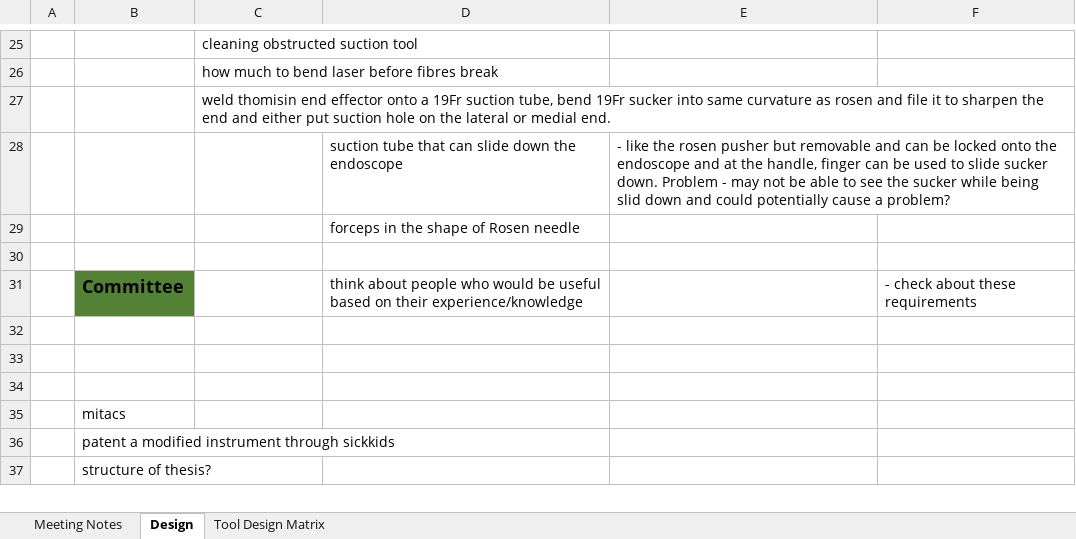
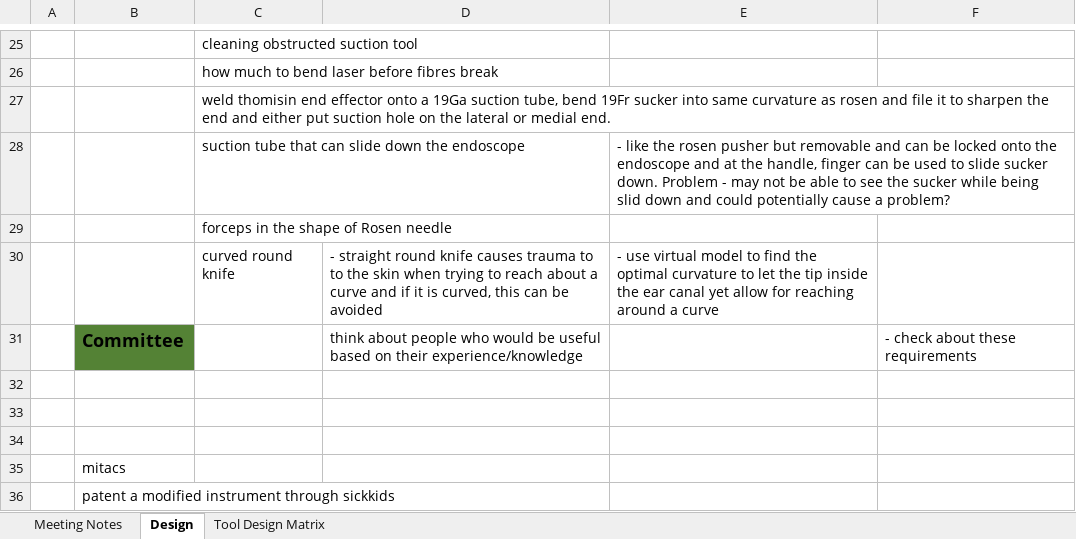
Before and after one commit to arushriswarup/Graduate-School, an Excel workbook: Plan.xlsx, sheet Design, drawn as a sheet; only a part is shown, gaps mark what is left out; the shorter side is filled out with more unchanged rows; values as stored, in another font and other column widths than the file's, no borders; removed rows and columns are numbered as before the commit, all else as after; the diff names each change by its address in the sheet, - before the commit and + after, or states it on an @@ line.

```diff
--- a/Plan.xlsx (sheet Design)
+++ b/Plan.xlsx (sheet Design)
-C27: …onto a 19Fr suction tube,…
+C27: …onto a 19Ga suction tube,…
-row 28:  |  |  | suction tube that can slide down the endoscope | - like the rosen pusher but removable and can be locked onto the endoscope and at the handle, finger can be used to slide sucker down. Problem - may not be able to see the sucker while being slid down and could potentially cause a problem?
-row 29:  |  |  | forceps in the shape of Rosen needle
-row 28: (empty)
+row 28:  |  | suction tube that can slide down the endoscope |  | - like the rosen pusher but removable and can be locked onto the endoscope and at the handle, finger can be used to slide sucker down. Problem - may not be able to see the sucker while being slid down and could potentially cause a problem?
+row 29:  |  | forceps in the shape of Rosen needle
+row 30:  |  | curved round knife | - straight round knife causes trauma to to the skin when trying to reach about a curve and if it is curved, this can be avoided | - use virtual model to find the optimal curvature to let the tip inside the ear canal yet allow for reaching around a curve
```
Also changed, not shown: 3 other files.
